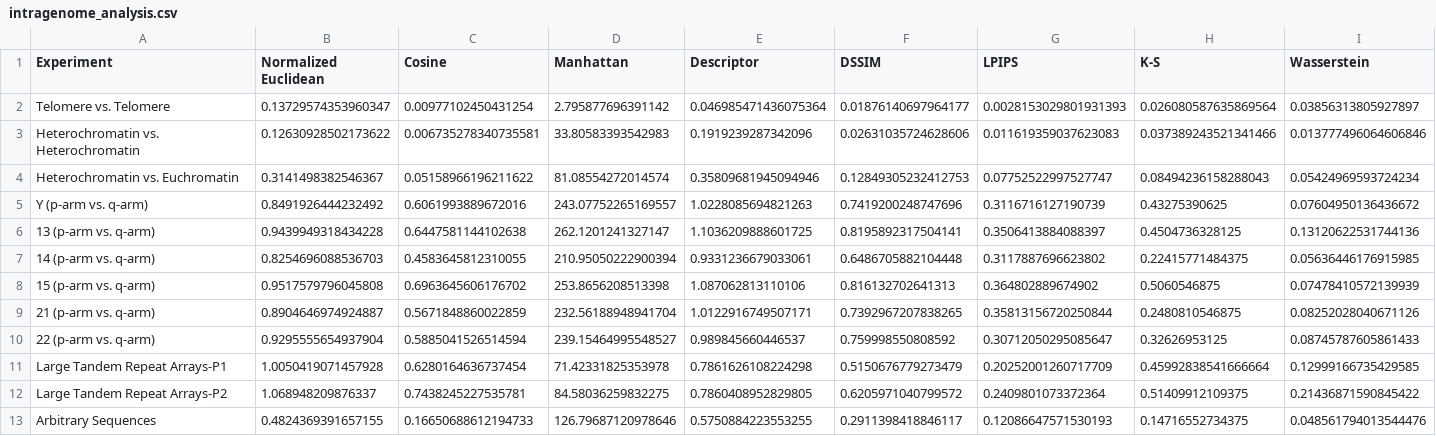
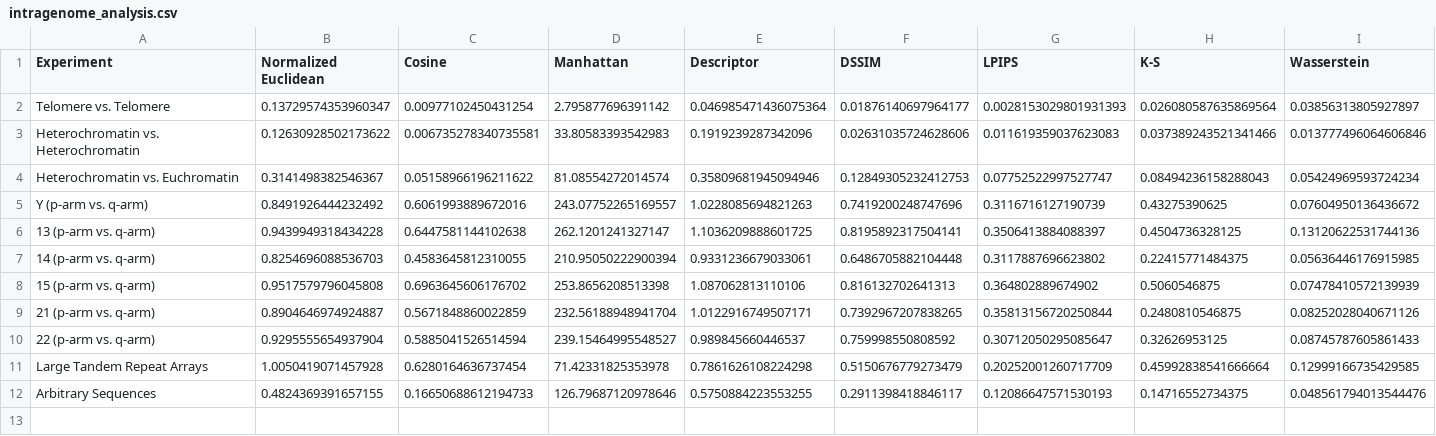
Before and after one commit to Niousha12/Intragenomic_analysis, a CSV file: outputs/intragenome_analysis.csv, drawn as a sheet.

Commit message:
Added script for Experiment 1 and Experiment 2, and some small updates to their code.

```diff
--- a/outputs/intragenome_analysis.csv
+++ b/outputs/intragenome_analysis.csv
@@ -10,4 +10,3 @@ Y (p-arm vs. q-arm)	0.8491926444232492	0.6061993889672016	243.07752265169557	1.0
 22 (p-arm vs. q-arm)	0.9295555654937904	0.5885041526514594	239.15464995548527	0.989845660446537	0.759998550808592	0.30712050295085647	0.32626953125	0.08745787605861433
-Large Tandem Repeat Arrays-P1	1.0050419071457928	0.6280164636737454	71.42331825353978	0.7861626108224298	0.5150676779273479	0.20252001260717709	0.45992838541666664	0.12999166735429585
-Large Tandem Repeat Arrays-P2	1.068948209876337	0.7438245227535781	84.58036259832275	0.7860408952829805	0.6205971040799572	0.2409801073372364	0.51409912109375	0.21436871590845422
+Large Tandem Repeat Arrays	1.0050419071457928	0.6280164636737454	71.42331825353978	0.7861626108224298	0.5150676779273479	0.20252001260717709	0.45992838541666664	0.12999166735429585
 Arbitrary Sequences	0.4824369391657155	0.16650688612194733	126.79687120978646	0.5750884223553255	0.2911398418846117	0.12086647571530193	0.14716552734375	0.048561794013544476
```
Also changed, not shown: outputs/intergenome_analysis.csv, 6 other files.
